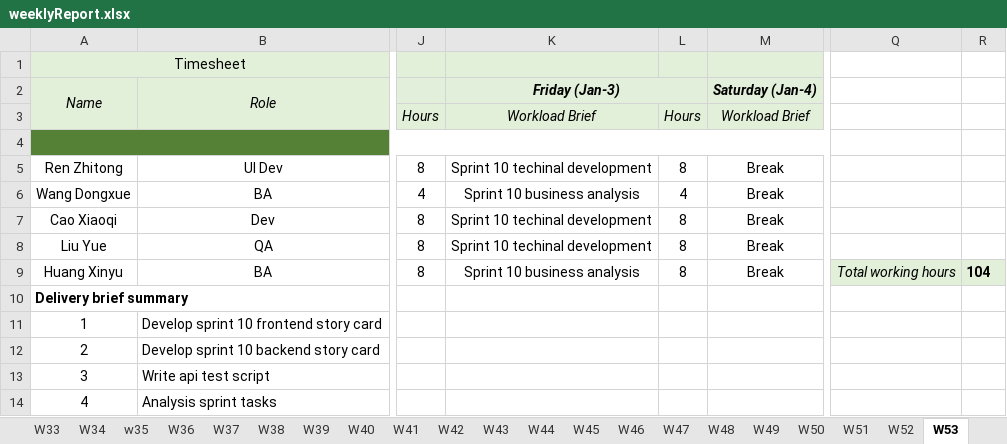
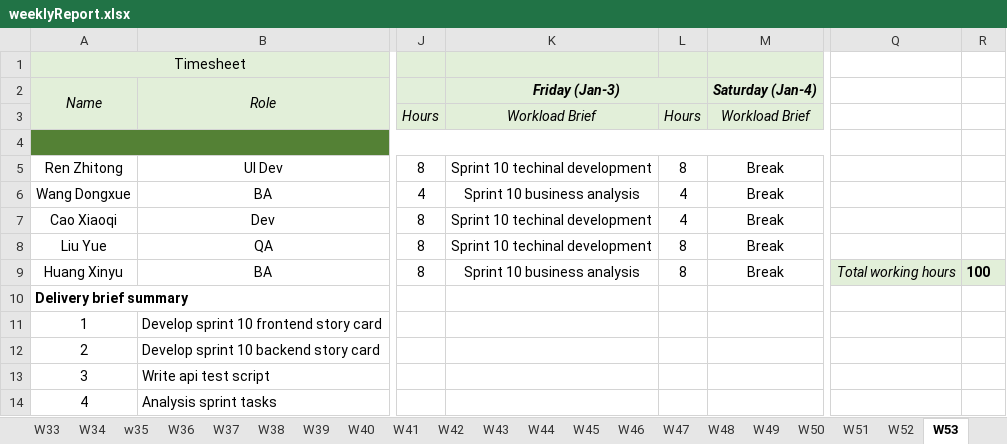
Before and after one commit to orozot/generateXls, an Excel workbook: weeklyReport.xlsx, sheet W53, drawn as a sheet; only a part is shown, gaps mark what is left out; values as stored, in another font and other column widths than the file's, no borders; the diff names each change by its address in the sheet, - before the commit and + after, or states it on an @@ line.

```diff
--- a/weeklyReport.xlsx (sheet W53)
+++ b/weeklyReport.xlsx (sheet W53)
-L7: 8
+L7: 4
-R9: 104
+R9: 100
```
Also changed, not shown: 1 other file.
